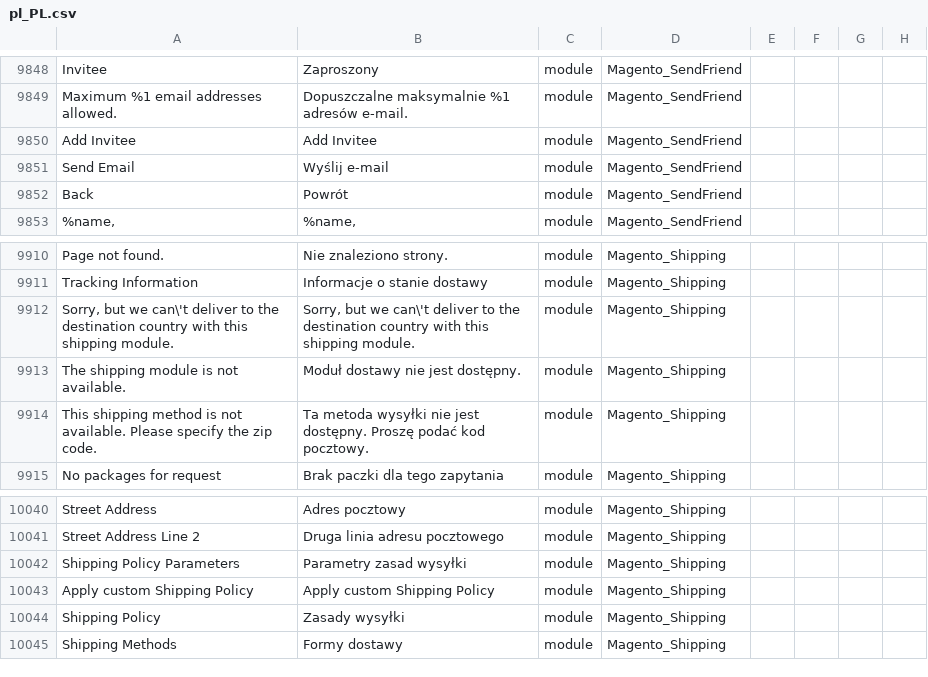
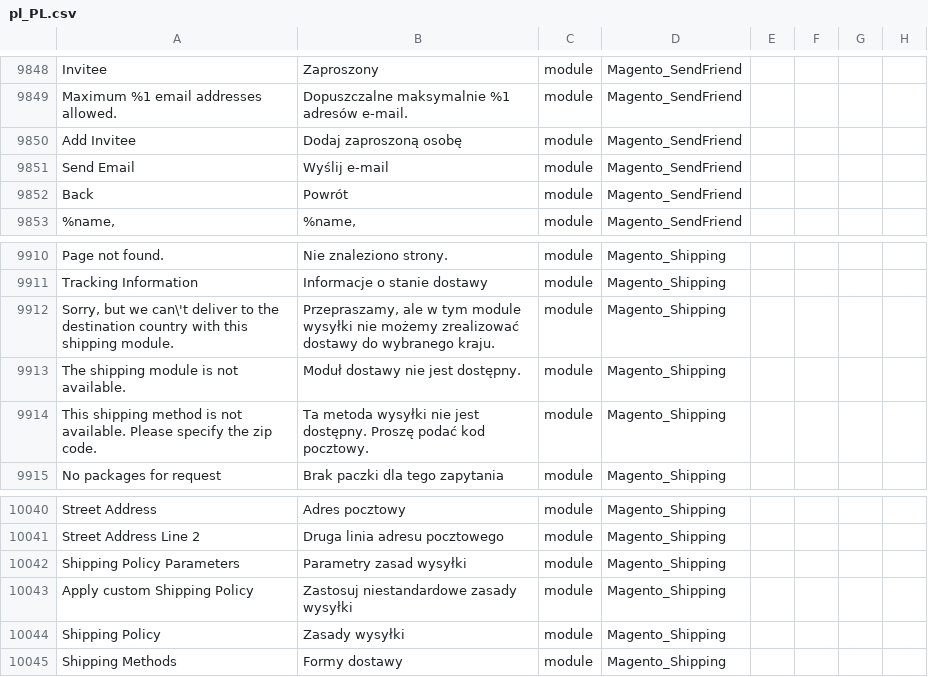
Before and after one commit to SnowdogApps/magento2-pl_pl, a CSV file: pl_PL.csv, drawn as a sheet; only a part is shown, gaps mark what is left out; the diff names each change by its address in the sheet, - before the commit and + after, or states it on an @@ line.

Commit message:
Pull from Crowdin

```diff
--- a/pl_PL.csv
+++ b/pl_PL.csv
-B9850: Add Invitee
+B9850: Dodaj zaproszoną osobę
-B9912: Sorry, but we can\'t deliver to the destination country with this shipping module.
+B9912: Przepraszamy, ale w tym module wysyłki nie możemy zrealizować dostawy do wybranego kraju.
-B10043: Apply custom Shipping Policy
+B10043: Zastosuj niestandardowe zasady wysyłki
```
